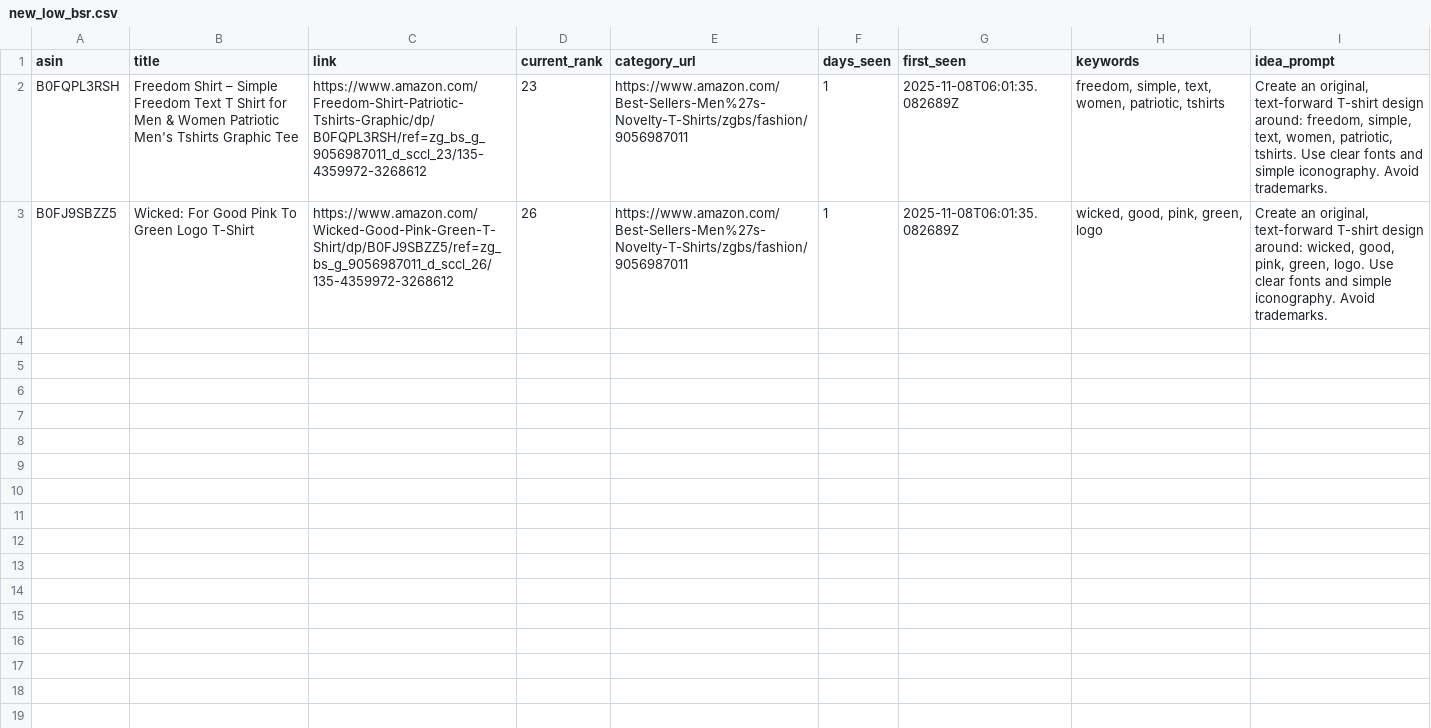
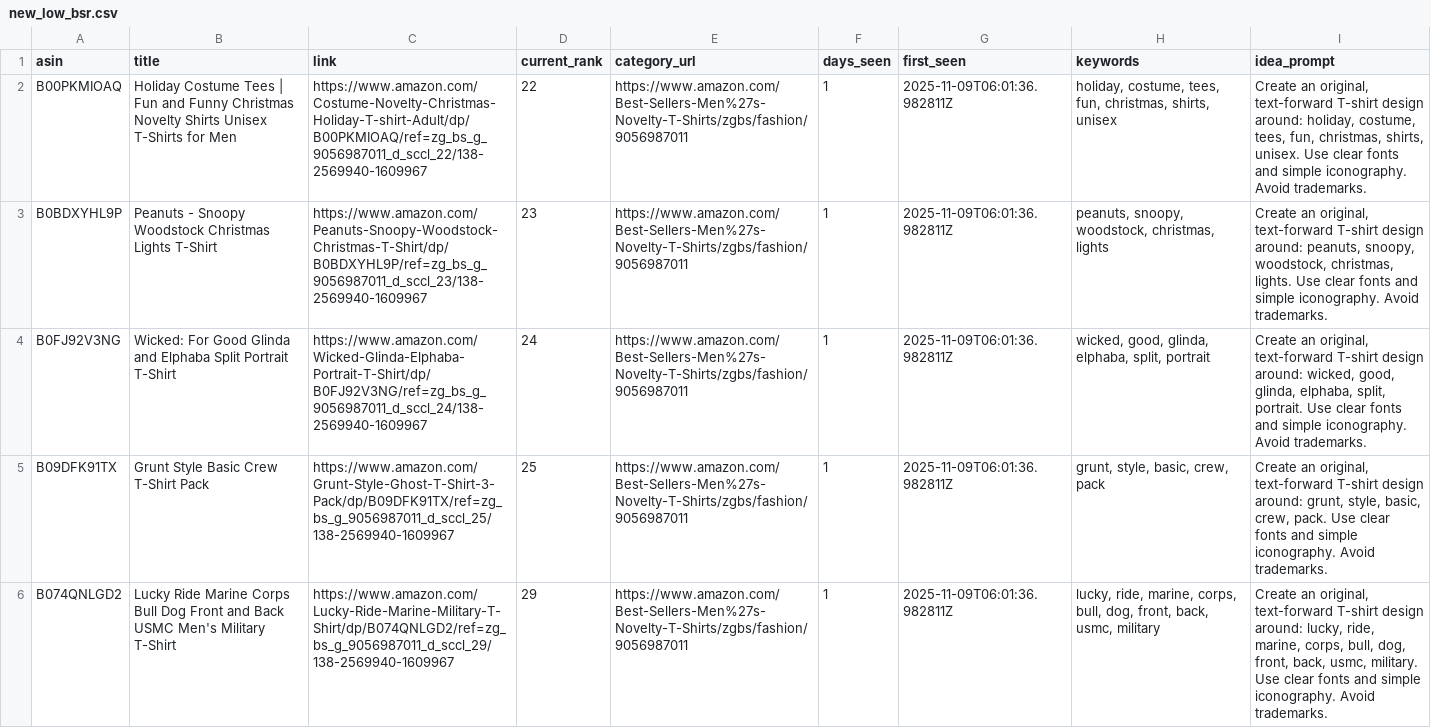
Before and after one commit to drissme/mbam-pod-low-bsr, a CSV file: reports/new_low_bsr.csv, drawn as a sheet.

```diff
--- a/reports/new_low_bsr.csv
+++ b/reports/new_low_bsr.csv
@@ -1,3 +1,6 @@
 asin,title,link,current_rank,category_url,days_seen,first_seen,keywords,idea_prompt
-B0FQPL3RSH,Freedom Shirt – Simple Freedom Text T Shirt for Men & Women Patriotic Men's Tshirts Graphic Tee,https://www.amazon.com/Freedom-Shirt-Patriotic-Tshirts-Graphic/dp/B0FQPL3RSH/ref=zg_bs_g_9056987011_d_sccl_23/135-4359972-3268612,23,https://www.amazon.com/Best-Sellers-Men%27s-Novelty-T-Shirts/zgbs/fashion/9056987011,1,2025-11-08T06:01:35.082689Z,"freedom, simple, text, women, patriotic, tshirts","Create an original, text-forward T-shirt design around: freedom, simple, text, women, patriotic, tshirts. Use clear fonts and simple iconography. Avoid trademarks."
-B0FJ9SBZZ5,Wicked: For Good Pink To Green Logo T-Shirt,https://www.amazon.com/Wicked-Good-Pink-Green-T-Shirt/dp/B0FJ9SBZZ5/ref=zg_bs_g_9056987011_d_sccl_26/135-4359972-3268612,26,https://www.amazon.com/Best-Sellers-Men%27s-Novelty-T-Shirts/zgbs/fashion/9056987011,1,2025-11-08T06:01:35.082689Z,"wicked, good, pink, green, logo","Create an original, text-forward T-shirt design around: wicked, good, pink, green, logo. Use clear fonts and simple iconography. Avoid trademarks."
+B00PKMIOAQ,Holiday Costume Tees | Fun and Funny Christmas Novelty Shirts Unisex T-Shirts for Men,https://www.amazon.com/Costume-Novelty-Christmas-Holiday-T-shirt-Adult/dp/B00PKMIOAQ/ref=zg_bs_g_9056987011_d_sccl_22/138-2569940-1609967,22,https://www.amazon.com/Best-Sellers-Men%27s-Novelty-T-Shirts/zgbs/fashion/9056987011,1,2025-11-09T06:01:36.982811Z,"holiday, costume, tees, fun, christmas, shirts, unisex","Create an original, text-forward T-shirt design around: holiday, costume, tees, fun, christmas, shirts, unisex. Use clear fonts and simple iconography. Avoid trademarks."
+B0BDXYHL9P,Peanuts - Snoopy Woodstock Christmas Lights T-Shirt,https://www.amazon.com/Peanuts-Snoopy-Woodstock-Christmas-T-Shirt/dp/B0BDXYHL9P/ref=zg_bs_g_9056987011_d_sccl_23/138-2569940-1609967,23,https://www.amazon.com/Best-Sellers-Men%27s-Novelty-T-Shirts/zgbs/fashion/9056987011,1,2025-11-09T06:01:36.982811Z,"peanuts, snoopy, woodstock, christmas, lights","Create an original, text-forward T-shirt design around: peanuts, snoopy, woodstock, christmas, lights. Use clear fonts and simple iconography. Avoid trademarks."
+B0FJ92V3NG,Wicked: For Good Glinda and Elphaba Split Portrait T-Shirt,https://www.amazon.com/Wicked-Glinda-Elphaba-Portrait-T-Shirt/dp/B0FJ92V3NG/ref=zg_bs_g_9056987011_d_sccl_24/138-2569940-1609967,24,https://www.amazon.com/Best-Sellers-Men%27s-Novelty-T-Shirts/zgbs/fashion/9056987011,1,2025-11-09T06:01:36.982811Z,"wicked, good, glinda, elphaba, split, portrait","Create an original, text-forward T-shirt design around: wicked, good, glinda, elphaba, split, portrait. Use clear fonts and simple iconography. Avoid trademarks."
+B09DFK91TX,Grunt Style Basic Crew T-Shirt Pack,https://www.amazon.com/Grunt-Style-Ghost-T-Shirt-3-Pack/dp/B09DFK91TX/ref=zg_bs_g_9056987011_d_sccl_25/138-2569940-1609967,25,https://www.amazon.com/Best-Sellers-Men%27s-Novelty-T-Shirts/zgbs/fashion/9056987011,1,2025-11-09T06:01:36.982811Z,"grunt, style, basic, crew, pack","Create an original, text-forward T-shirt design around: grunt, style, basic, crew, pack. Use clear fonts and simple iconography. Avoid trademarks."
+B074QNLGD2,Lucky Ride Marine Corps Bull Dog Front and Back USMC Men's Military T-Shirt,https://www.amazon.com/Lucky-Ride-Marine-Military-T-Shirt/dp/B074QNLGD2/ref=zg_bs_g_9056987011_d_sccl_29/138-2569940-1609967,29,https://www.amazon.com/Best-Sellers-Men%27s-Novelty-T-Shirts/zgbs/fashion/9056987011,1,2025-11-09T06:01:36.982811Z,"lucky, ride, marine, corps, bull, dog, front, back, usmc, military","Create an original, text-forward T-shirt design around: lucky, ride, marine, corps, bull, dog, front, back, usmc, military. Use clear fonts and simple iconography. Avoid trademarks."
```
Also changed, not shown: 3 other files.
